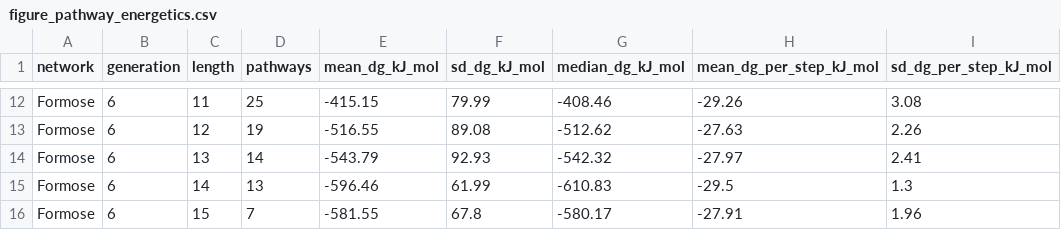
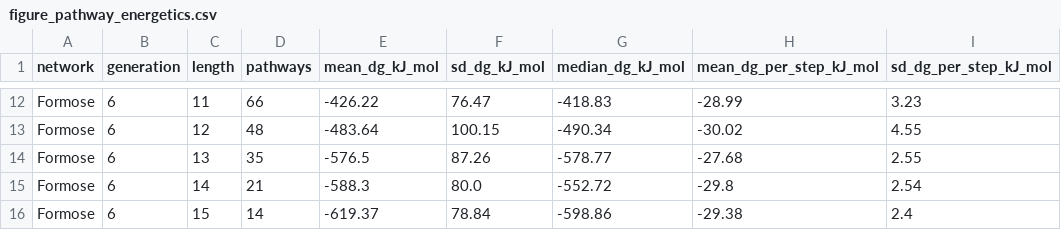
Before and after one commit to Reaction-Space-Explorer/nucleoside-analogues, a CSV file: ProcessedData/SI/figure_pathway_energetics.csv, drawn as a sheet; only a part is shown, gaps mark what is left out; the diff covers the shown part only; the diff names each change by its address in the sheet, - before the commit and + after, or states it on an @@ line.

```diff
--- a/ProcessedData/SI/figure_pathway_energetics.csv
+++ b/ProcessedData/SI/figure_pathway_energetics.csv
-D12 (pathways): 25
+D12 (pathways): 66
-E12 (mean_dg_kJ_mol): -415.15
+E12 (mean_dg_kJ_mol): -426.22
-F12 (sd_dg_kJ_mol): 79.99
+F12 (sd_dg_kJ_mol): 76.47
-G12 (median_dg_kJ_mol): -408.46
+G12 (median_dg_kJ_mol): -418.83
-H12 (mean_dg_per_step_kJ_mol): -29.26
+H12 (mean_dg_per_step_kJ_mol): -28.99
-I12 (sd_dg_per_step_kJ_mol): 3.08
+I12 (sd_dg_per_step_kJ_mol): 3.23
-D13 (pathways): 19
+D13 (pathways): 48
-E13 (mean_dg_kJ_mol): -516.55
+E13 (mean_dg_kJ_mol): -483.64
-F13 (sd_dg_kJ_mol): 89.08
+F13 (sd_dg_kJ_mol): 100.15
-G13 (median_dg_kJ_mol): -512.62
+G13 (median_dg_kJ_mol): -490.34
-H13 (mean_dg_per_step_kJ_mol): -27.63
+H13 (mean_dg_per_step_kJ_mol): -30.02
-I13 (sd_dg_per_step_kJ_mol): 2.26
+I13 (sd_dg_per_step_kJ_mol): 4.55
-D14 (pathways): 14
+D14 (pathways): 35
-E14 (mean_dg_kJ_mol): -543.79
+E14 (mean_dg_kJ_mol): -576.5
-F14 (sd_dg_kJ_mol): 92.93
+F14 (sd_dg_kJ_mol): 87.26
-G14 (median_dg_kJ_mol): -542.32
+G14 (median_dg_kJ_mol): -578.77
-H14 (mean_dg_per_step_kJ_mol): -27.97
+H14 (mean_dg_per_step_kJ_mol): -27.68
-I14 (sd_dg_per_step_kJ_mol): 2.41
+I14 (sd_dg_per_step_kJ_mol): 2.55
-D15 (pathways): 13
+D15 (pathways): 21
-E15 (mean_dg_kJ_mol): -596.46
+E15 (mean_dg_kJ_mol): -588.3
-F15 (sd_dg_kJ_mol): 61.99
+F15 (sd_dg_kJ_mol): 80.0
-G15 (median_dg_kJ_mol): -610.83
+G15 (median_dg_kJ_mol): -552.72
-H15 (mean_dg_per_step_kJ_mol): -29.5
+H15 (mean_dg_per_step_kJ_mol): -29.8
-I15 (sd_dg_per_step_kJ_mol): 1.3
+I15 (sd_dg_per_step_kJ_mol): 2.54
-D16 (pathways): 7
+D16 (pathways): 14
-E16 (mean_dg_kJ_mol): -581.55
+E16 (mean_dg_kJ_mol): -619.37
-F16 (sd_dg_kJ_mol): 67.8
+F16 (sd_dg_kJ_mol): 78.84
-G16 (median_dg_kJ_mol): -580.17
+G16 (median_dg_kJ_mol): -598.86
-H16 (mean_dg_per_step_kJ_mol): -27.91
+H16 (mean_dg_per_step_kJ_mol): -29.38
-I16 (sd_dg_per_step_kJ_mol): 1.96
+I16 (sd_dg_per_step_kJ_mol): 2.4
```
Also changed, not shown: 1 added row and 36 edited cells elsewhere in this file, ProcessedData/SI/figure_funnel.csv, ProcessedData/SI/figure_sinks_hills.csv, 6 other files.
